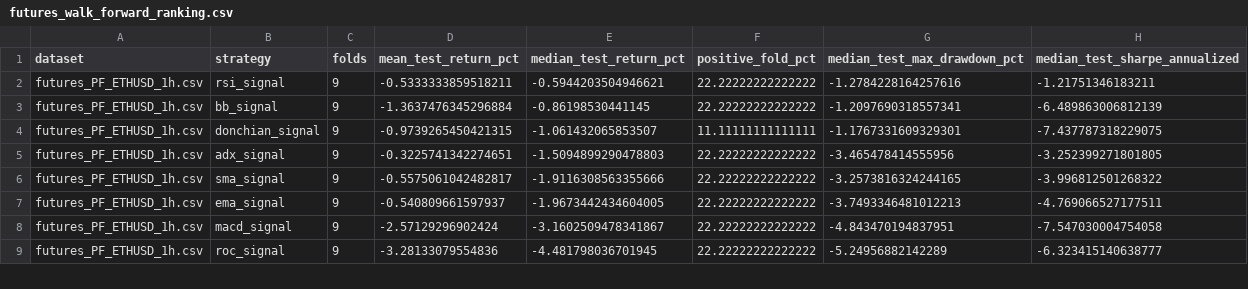
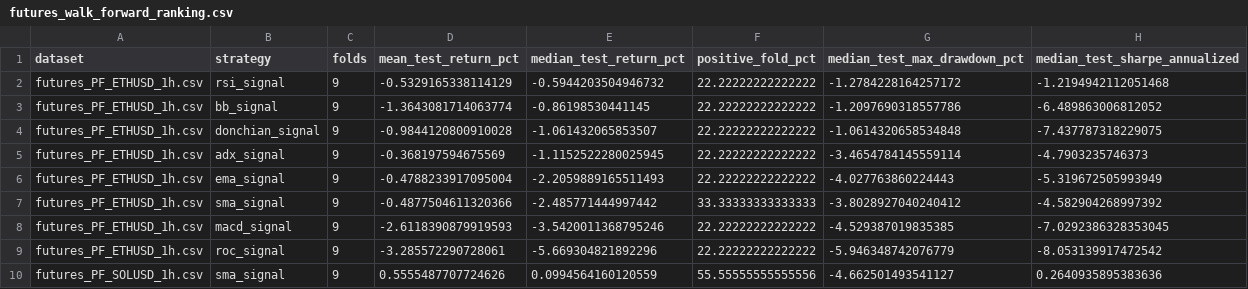
Before and after one commit to SitnerVS/QuantLab-100, a CSV file: reports/futures_walk_forward_ranking.csv, drawn as a sheet; only a part is shown; the diff covers the shown part only.

```diff
--- a/reports/futures_walk_forward_ranking.csv
+++ b/reports/futures_walk_forward_ranking.csv
@@ -1,9 +1,10 @@
 dataset,strategy,folds,mean_test_return_pct,median_test_return_pct,positive_fold_pct,median_test_max_drawdown_pct,median_test_sharpe_annualized
-futures_PF_ETHUSD_1h.csv,rsi_signal,9,-0.5333333859518211,-0.5944203504946621,22.22222222222222,-1.2784228164257616,-1.21751346183211
-futures_PF_ETHUSD_1h.csv,bb_signal,9,-1.3637476345296884,-0.86198530441145,22.22222222222222,-1.2097690318557341,-6.489863006812139
-futures_PF_ETHUSD_1h.csv,donchian_signal,9,-0.9739265450421315,-1.061432065853507,11.11111111111111,-1.1767331609329301,-7.437787318229075
-futures_PF_ETHUSD_1h.csv,adx_signal,9,-0.3225741342274651,-1.5094899290478803,22.22222222222222,-3.465478414555956,-3.252399271801805
-futures_PF_ETHUSD_1h.csv,sma_signal,9,-0.5575061042482817,-1.9116308563355666,22.22222222222222,-3.2573816324244165,-3.996812501268322
-futures_PF_ETHUSD_1h.csv,ema_signal,9,-0.540809661597937,-1.9673442434604005,22.22222222222222,-3.7493346481012213,-4.769066527177511
-futures_PF_ETHUSD_1h.csv,macd_signal,9,-2.57129296902424,-3.1602509478341867,22.22222222222222,-4.843470194837951,-7.547030004754058
-futures_PF_ETHUSD_1h.csv,roc_signal,9,-3.28133079554836,-4.481798036701945,22.22222222222222,-5.24956882142289,-6.323415140638777
+futures_PF_ETHUSD_1h.csv,rsi_signal,9,-0.5329165338114129,-0.5944203504946732,22.22222222222222,-1.2784228164257172,-1.2194942112051468
+futures_PF_ETHUSD_1h.csv,bb_signal,9,-1.3643081714063774,-0.86198530441145,22.22222222222222,-1.2097690318557786,-6.489863006812052
+futures_PF_ETHUSD_1h.csv,donchian_signal,9,-0.9844120800910028,-1.061432065853507,22.22222222222222,-1.0614320658534848,-7.437787318229075
+futures_PF_ETHUSD_1h.csv,adx_signal,9,-0.368197594675569,-1.1152522280025945,22.22222222222222,-3.4654784145559114,-4.7903235746373
+futures_PF_ETHUSD_1h.csv,ema_signal,9,-0.4788233917095004,-2.2059889165511493,22.22222222222222,-4.027763860224443,-5.319672505993949
+futures_PF_ETHUSD_1h.csv,sma_signal,9,-0.4877504611320366,-2.485771444997442,33.33333333333333,-3.8028927040240412,-4.582904268997392
+futures_PF_ETHUSD_1h.csv,macd_signal,9,-2.6118390879919593,-3.5420011368795246,22.22222222222222,-4.529387019835385,-7.0292386328353045
+futures_PF_ETHUSD_1h.csv,roc_signal,9,-3.285572290728061,-5.669304821892296,22.22222222222222,-5.946348742076779,-8.053139917472542
+futures_PF_SOLUSD_1h.csv,sma_signal,9,0.5555487707724626,0.0994564160120559,55.55555555555556,-4.662501493541127,0.2640935895383636
```
Also changed, not shown: 1 added row, 2 removed rows and 47 edited cells elsewhere in this file, reports/backtest_summary.csv, reports/futures_long_short_backtest_summary.csv, 16 other files.
